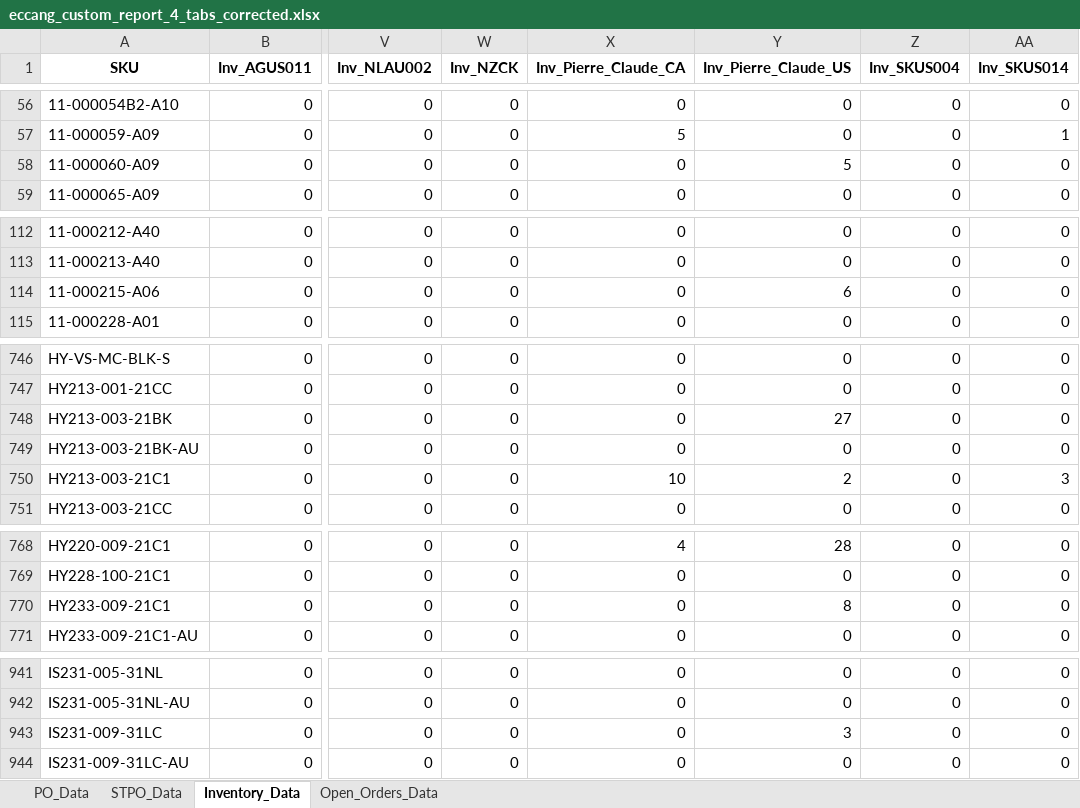
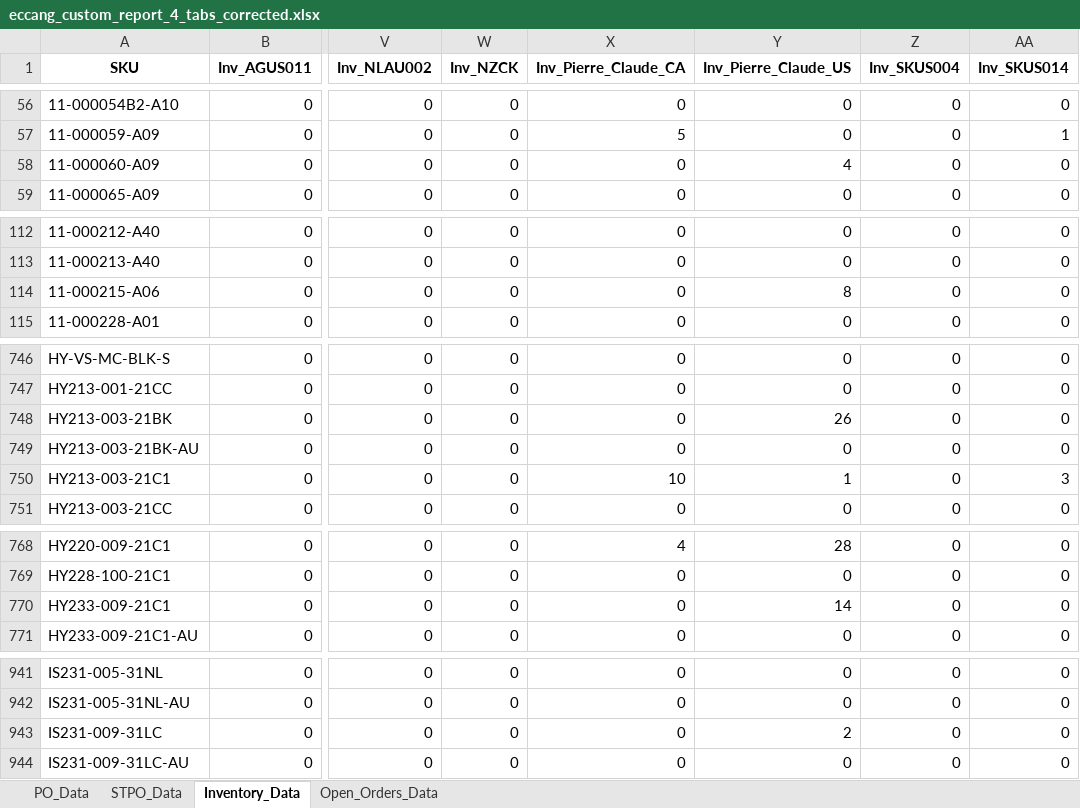
Before and after one commit to tom-valencia/eta-eccang-report, an Excel workbook: eccang_custom_report_4_tabs_corrected.xlsx, sheet Inventory_Data, drawn as a sheet; only a part is shown, gaps mark what is left out; values as stored, in another font and other column widths than the file's, no borders; the diff covers the shown part only; the diff names each change by its address in the sheet, - before the commit and + after, or states it on an @@ line.

```diff
--- a/eccang_custom_report_4_tabs_corrected.xlsx (sheet Inventory_Data)
+++ b/eccang_custom_report_4_tabs_corrected.xlsx (sheet Inventory_Data)
-Y58 (Inv_Pierre_Claude_US): 5
+Y58 (Inv_Pierre_Claude_US): 4
-Y114 (Inv_Pierre_Claude_US): 6
+Y114 (Inv_Pierre_Claude_US): 8
-Y748 (Inv_Pierre_Claude_US): 27
+Y748 (Inv_Pierre_Claude_US): 26
-Y750 (Inv_Pierre_Claude_US): 2
+Y750 (Inv_Pierre_Claude_US): 1
-Y770 (Inv_Pierre_Claude_US): 8
+Y770 (Inv_Pierre_Claude_US): 14
-Y943 (Inv_Pierre_Claude_US): 3
+Y943 (Inv_Pierre_Claude_US): 2
```
Also changed, not shown: 3 edited cells elsewhere in this sheet.
